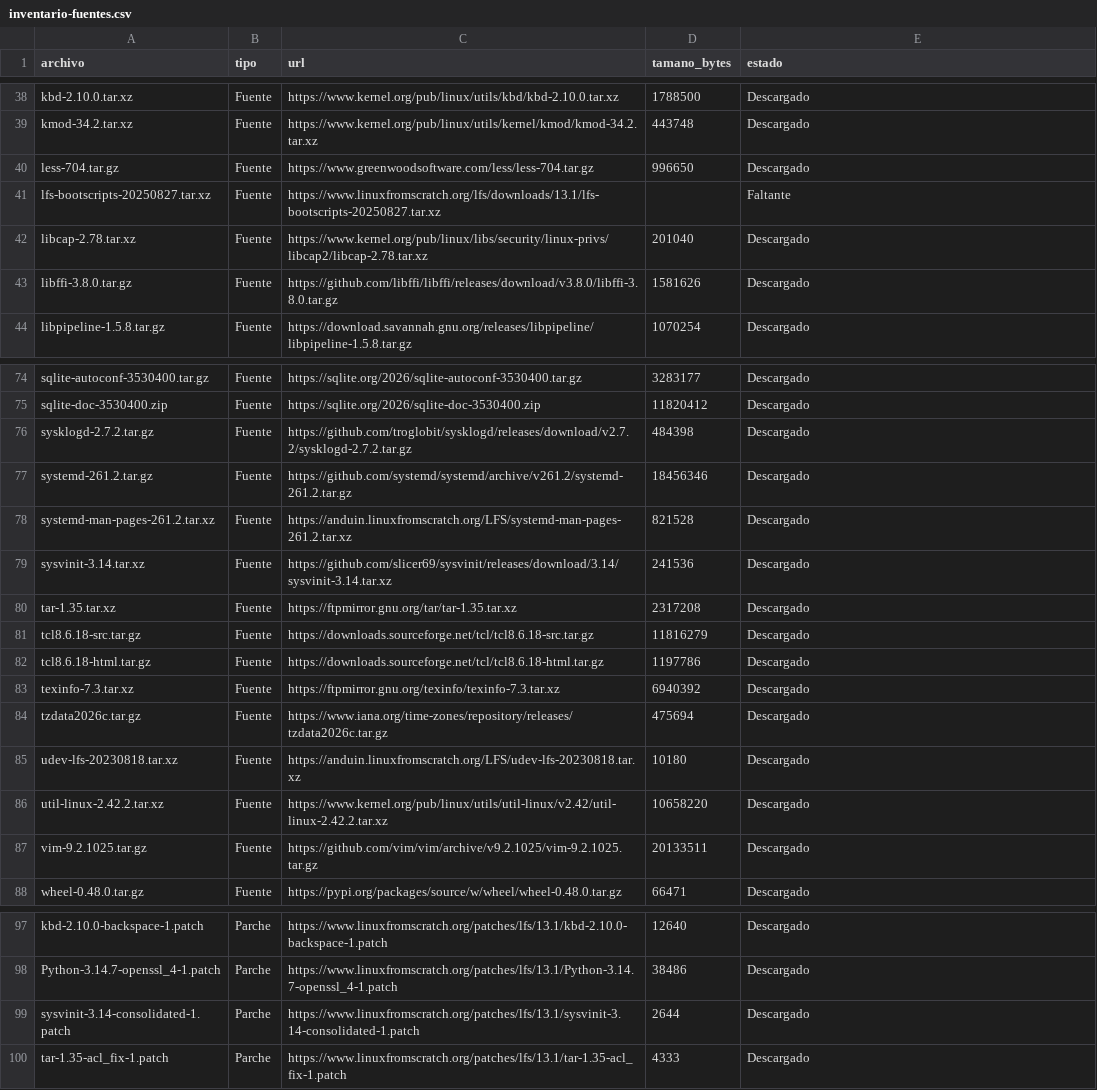
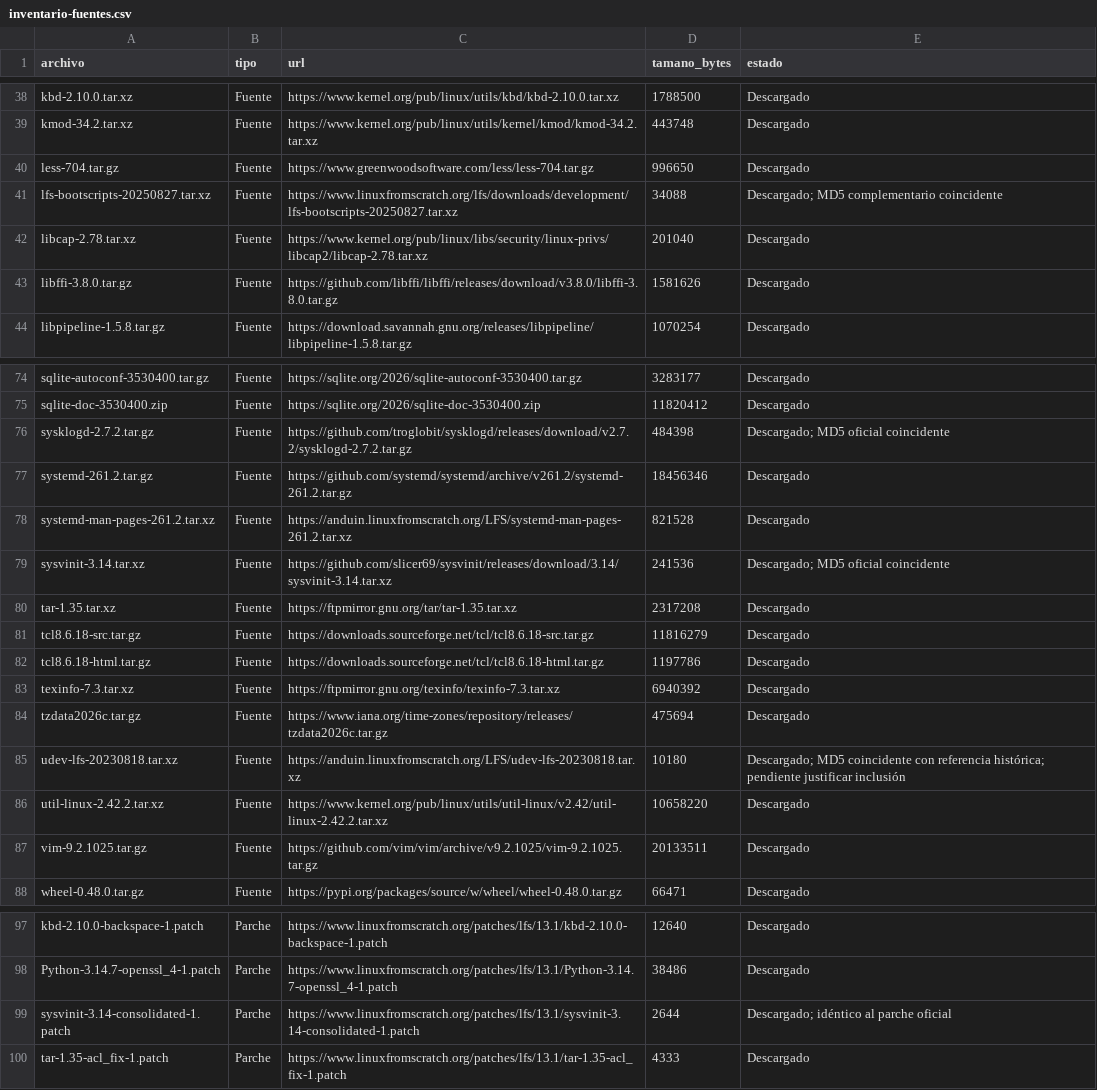
Before and after one commit to susanajbm05/Kernel, a CSV file: docs/lfs/krn-005/inventario-fuentes.csv, drawn as a sheet; only a part is shown, gaps mark what is left out.

Commit message:
Documentar verificaciones complementarias de KRN-005 (#42)
Reviewed-on: https://git.alesoftsolutions.website/ProyectoOnyx/Kernel/pulls/42
Reviewed-by: Ariel Antonio Calix Vásquez <acalixvasquez@gmail.com>
Co-authored-by: Julia05B <juliasbarahonamejia@gmail.com>

```diff
--- a/docs/lfs/krn-005/inventario-fuentes.csv
+++ b/docs/lfs/krn-005/inventario-fuentes.csv
@@ -40,3 +40,3 @@ kmod-34.2.tar.xz,Fuente,https://www.kernel.org/pub/linux/utils/kernel/kmod/kmod-
 less-704.tar.gz,Fuente,https://www.greenwoodsoftware.com/less/less-704.tar.gz,996650,Descargado
-lfs-bootscripts-20250827.tar.xz,Fuente,https://www.linuxfromscratch.org/lfs/downloads/13.1/lfs-bootscripts-20250827.tar.xz,,Faltante
+lfs-bootscripts-20250827.tar.xz,Fuente,https://www.linuxfromscratch.org/lfs/downloads/development/lfs-bootscripts-20250827.tar.xz,34088,Descargado; MD5 complementario coincidente
 libcap-2.78.tar.xz,Fuente,https://www.kernel.org/pub/linux/libs/security/linux-privs/libcap2/libcap-2.78.tar.xz,201040,Descargado
@@ -75,6 +75,6 @@ sqlite-autoconf-3530400.tar.gz,Fuente,https://sqlite.org/2026/sqlite-autoconf-35
 sqlite-doc-3530400.zip,Fuente,https://sqlite.org/2026/sqlite-doc-3530400.zip,11820412,Descargado
-sysklogd-2.7.2.tar.gz,Fuente,https://github.com/troglobit/sysklogd/releases/download/v2.7.2/sysklogd-2.7.2.tar.gz,484398,Descargado
+sysklogd-2.7.2.tar.gz,Fuente,https://github.com/troglobit/sysklogd/releases/download/v2.7.2/sysklogd-2.7.2.tar.gz,484398,Descargado; MD5 oficial coincidente
 systemd-261.2.tar.gz,Fuente,https://github.com/systemd/systemd/archive/v261.2/systemd-261.2.tar.gz,18456346,Descargado
 systemd-man-pages-261.2.tar.xz,Fuente,https://anduin.linuxfromscratch.org/LFS/systemd-man-pages-261.2.tar.xz,821528,Descargado
-sysvinit-3.14.tar.xz,Fuente,https://github.com/slicer69/sysvinit/releases/download/3.14/sysvinit-3.14.tar.xz,241536,Descargado
+sysvinit-3.14.tar.xz,Fuente,https://github.com/slicer69/sysvinit/releases/download/3.14/sysvinit-3.14.tar.xz,241536,Descargado; MD5 oficial coincidente
 tar-1.35.tar.xz,Fuente,https://ftpmirror.gnu.org/tar/tar-1.35.tar.xz,2317208,Descargado
@@ -84,3 +84,3 @@ texinfo-7.3.tar.xz,Fuente,https://ftpmirror.gnu.org/texinfo/texinfo-7.3.tar.xz,6
 tzdata2026c.tar.gz,Fuente,https://www.iana.org/time-zones/repository/releases/tzdata2026c.tar.gz,475694,Descargado
-udev-lfs-20230818.tar.xz,Fuente,https://anduin.linuxfromscratch.org/LFS/udev-lfs-20230818.tar.xz,10180,Descargado
+udev-lfs-20230818.tar.xz,Fuente,https://anduin.linuxfromscratch.org/LFS/udev-lfs-20230818.tar.xz,10180,Descargado; MD5 coincidente con referencia histórica; pendiente justificar inclusión
 util-linux-2.42.2.tar.xz,Fuente,https://www.kernel.org/pub/linux/utils/util-linux/v2.42/util-linux-2.42.2.tar.xz,10658220,Descargado
@@ -98,3 +98,3 @@ kbd-2.10.0-backspace-1.patch,Parche,https://www.linuxfromscratch.org/patches/lfs
 Python-3.14.7-openssl_4-1.patch,Parche,https://www.linuxfromscratch.org/patches/lfs/13.1/Python-3.14.7-openssl_4-1.patch,38486,Descargado
-sysvinit-3.14-consolidated-1.patch,Parche,https://www.linuxfromscratch.org/patches/lfs/13.1/sysvinit-3.14-consolidated-1.patch,2644,Descargado
+sysvinit-3.14-consolidated-1.patch,Parche,https://www.linuxfromscratch.org/patches/lfs/13.1/sysvinit-3.14-consolidated-1.patch,2644,Descargado; idéntico al parche oficial
 tar-1.35-acl_fix-1.patch,Parche,https://www.linuxfromscratch.org/patches/lfs/13.1/tar-1.35-acl_fix-1.patch,4333,Descargado
```
Also changed, not shown: 2 other files.
